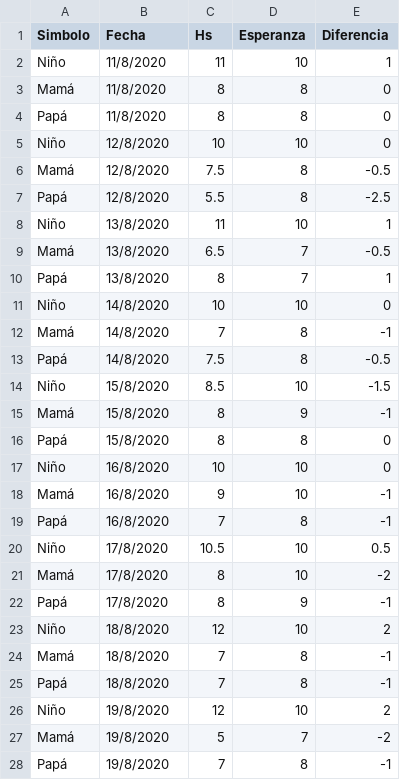
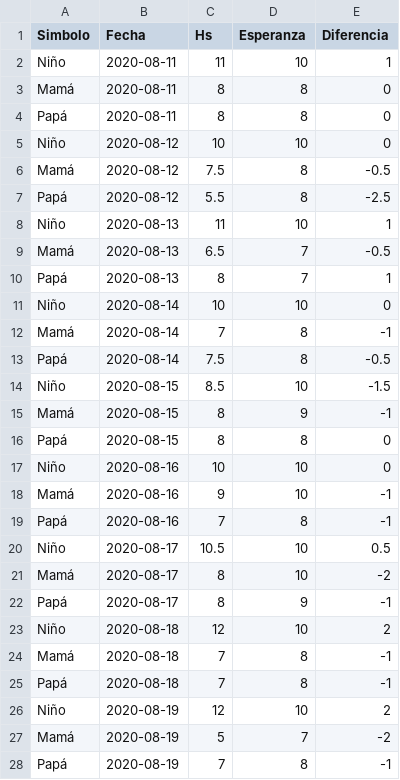
Before and after one commit to pargon/infovis, a CSV file: tp_1.csv, drawn as a sheet; only a part is shown; the diff covers the shown part only.

Commit message:
Add files via upload

```diff
--- a/tp_1.csv
+++ b/tp_1.csv
@@ -1,28 +1,28 @@
 Simbolo,Fecha,Hs,Esperanza,Diferencia
-Niño,11/8/2020,11,10,1
-Mamá,11/8/2020,8,8,0
-Papá,11/8/2020,8,8,0
-Niño,12/8/2020,10,10,0
-Mamá,12/8/2020,7.5,8,-0.5
-Papá,12/8/2020,5.5,8,-2.5
-Niño,13/8/2020,11,10,1
-Mamá,13/8/2020,6.5,7,-0.5
-Papá,13/8/2020,8,7,1
-Niño,14/8/2020,10,10,0
-Mamá,14/8/2020,7,8,-1
-Papá,14/8/2020,7.5,8,-0.5
-Niño,15/8/2020,8.5,10,-1.5
-Mamá,15/8/2020,8,9,-1
-Papá,15/8/2020,8,8,0
-Niño,16/8/2020,10,10,0
-Mamá,16/8/2020,9,10,-1
-Papá,16/8/2020,7,8,-1
-Niño,17/8/2020,10.5,10,0.5
-Mamá,17/8/2020,8,10,-2
-Papá,17/8/2020,8,9,-1
-Niño,18/8/2020,12,10,2
-Mamá,18/8/2020,7,8,-1
-Papá,18/8/2020,7,8,-1
-Niño,19/8/2020,12,10,2
-Mamá,19/8/2020,5,7,-2
-Papá,19/8/2020,7,8,-1
+Niño,2020-08-11,11,10,1
+Mamá,2020-08-11,8,8,0
+Papá,2020-08-11,8,8,0
+Niño,2020-08-12,10,10,0
+Mamá,2020-08-12,7.5,8,-0.5
+Papá,2020-08-12,5.5,8,-2.5
+Niño,2020-08-13,11,10,1
+Mamá,2020-08-13,6.5,7,-0.5
+Papá,2020-08-13,8,7,1
+Niño,2020-08-14,10,10,0
+Mamá,2020-08-14,7,8,-1
+Papá,2020-08-14,7.5,8,-0.5
+Niño,2020-08-15,8.5,10,-1.5
+Mamá,2020-08-15,8,9,-1
+Papá,2020-08-15,8,8,0
+Niño,2020-08-16,10,10,0
+Mamá,2020-08-16,9,10,-1
+Papá,2020-08-16,7,8,-1
+Niño,2020-08-17,10.5,10,0.5
+Mamá,2020-08-17,8,10,-2
+Papá,2020-08-17,8,9,-1
+Niño,2020-08-18,12,10,2
+Mamá,2020-08-18,7,8,-1
+Papá,2020-08-18,7,8,-1
+Niño,2020-08-19,12,10,2
+Mamá,2020-08-19,5,7,-2
+Papá,2020-08-19,7,8,-1
```
Also changed, not shown: 15 edited cells elsewhere in this file.
